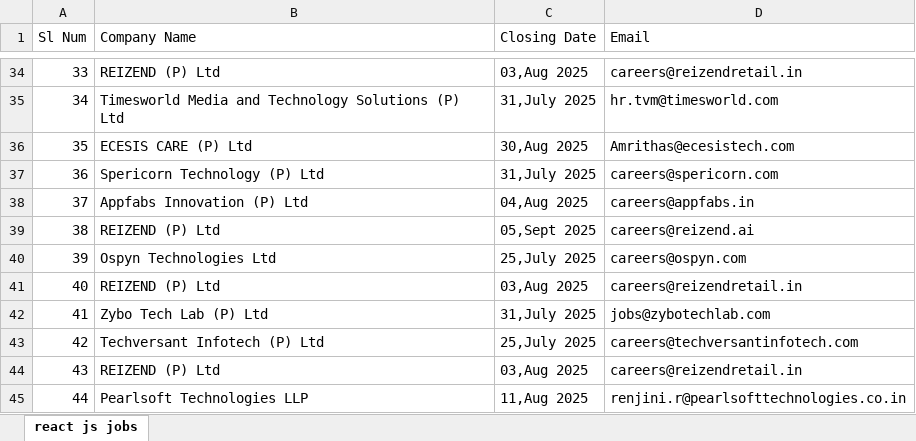
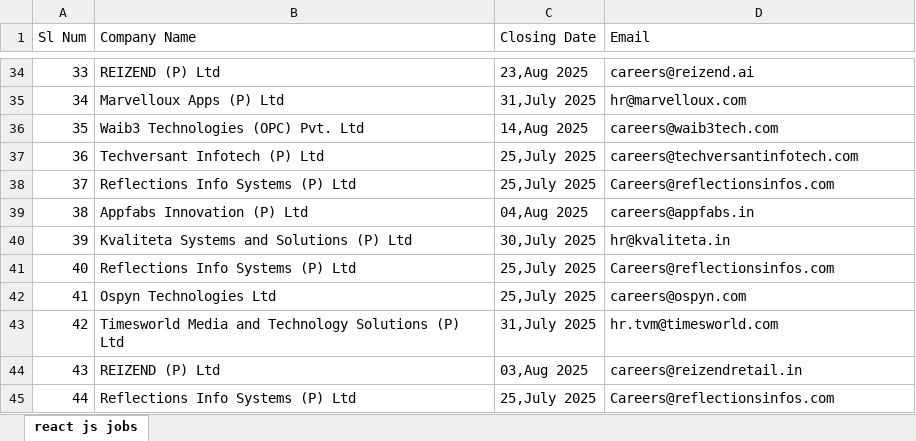
Before and after one commit to narayansr4/Automating-JobSearch, an Excel workbook: dataFiles/jobsList.xlsx, sheet react js jobs, drawn as a sheet; only a part is shown, gaps mark what is left out; values as stored, in another font and other column widths than the file's, no borders; the diff covers the shown part only; the diff names each change by its address in the sheet, - before the commit and + after, or states it on an @@ line.

```diff
--- a/dataFiles/jobsList.xlsx (sheet react js jobs)
+++ b/dataFiles/jobsList.xlsx (sheet react js jobs)
-C34 (Closing Date): 03,Aug 2025
+C34 (Closing Date): 23,Aug 2025
-D34 (Email): careers@reizendretail.in
+D34 (Email): careers@reizend.ai
-B35 (Company Name): Timesworld Media and Technology Solutions (P) Ltd
+B35 (Company Name): Marvelloux Apps (P) Ltd
-D35 (Email): hr.tvm@timesworld.com
+D35 (Email): hr@marvelloux.com
-B36 (Company Name): ECESIS CARE (P) Ltd
+B36 (Company Name): Waib3 Technologies (OPC) Pvt. Ltd
-C36 (Closing Date): 30,Aug 2025
+C36 (Closing Date): 14,Aug 2025
-D36 (Email): Amrithas@ecesistech.com
+D36 (Email): careers@waib3tech.com
-B37 (Company Name): Spericorn Technology (P) Ltd
+B37 (Company Name): Techversant Infotech (P) Ltd
-C37 (Closing Date): 31,July 2025
+C37 (Closing Date): 25,July 2025
-D37 (Email): careers@spericorn.com
+D37 (Email): careers@techversantinfotech.com
-B38 (Company Name): Appfabs Innovation (P) Ltd
+B38 (Company Name): Reflections Info Systems (P) Ltd
-C38 (Closing Date): 04,Aug 2025
+C38 (Closing Date): 25,July 2025
-D38 (Email): careers@appfabs.in
+D38 (Email): Careers@reflectionsinfos.com
-B39 (Company Name): REIZEND (P) Ltd
+B39 (Company Name): Appfabs Innovation (P) Ltd
-C39 (Closing Date): 05,Sept 2025
+C39 (Closing Date): 04,Aug 2025
-D39 (Email): careers@reizend.ai
+D39 (Email): careers@appfabs.in
-B40 (Company Name): Ospyn Technologies Ltd
+B40 (Company Name): Kvaliteta Systems and Solutions (P) Ltd
-C40 (Closing Date): 25,July 2025
+C40 (Closing Date): 30,July 2025
-D40 (Email): careers@ospyn.com
+D40 (Email): hr@kvaliteta.in
-B41 (Company Name): REIZEND (P) Ltd
+B41 (Company Name): Reflections Info Systems (P) Ltd
-C41 (Closing Date): 03,Aug 2025
+C41 (Closing Date): 25,July 2025
-D41 (Email): careers@reizendretail.in
+D41 (Email): Careers@reflectionsinfos.com
-B42 (Company Name): Zybo Tech Lab (P) Ltd
+B42 (Company Name): Ospyn Technologies Ltd
-C42 (Closing Date): 31,July 2025
+C42 (Closing Date): 25,July 2025
-D42 (Email): jobs@zybotechlab.com
+D42 (Email): careers@ospyn.com
-B43 (Company Name): Techversant Infotech (P) Ltd
+B43 (Company Name): Timesworld Media and Technology Solutions (P) Ltd
-C43 (Closing Date): 25,July 2025
+C43 (Closing Date): 31,July 2025
-D43 (Email): careers@techversantinfotech.com
+D43 (Email): hr.tvm@timesworld.com
-B45 (Company Name): Pearlsoft Technologies LLP
+B45 (Company Name): Reflections Info Systems (P) Ltd
-C45 (Closing Date): 11,Aug 2025
+C45 (Closing Date): 25,July 2025
-D45 (Email): renjini.r@pearlsofttechnologies.co.in
+D45 (Email): Careers@reflectionsinfos.com
```
Also changed, not shown: 148 edited cells elsewhere in this sheet, 3 other files.
